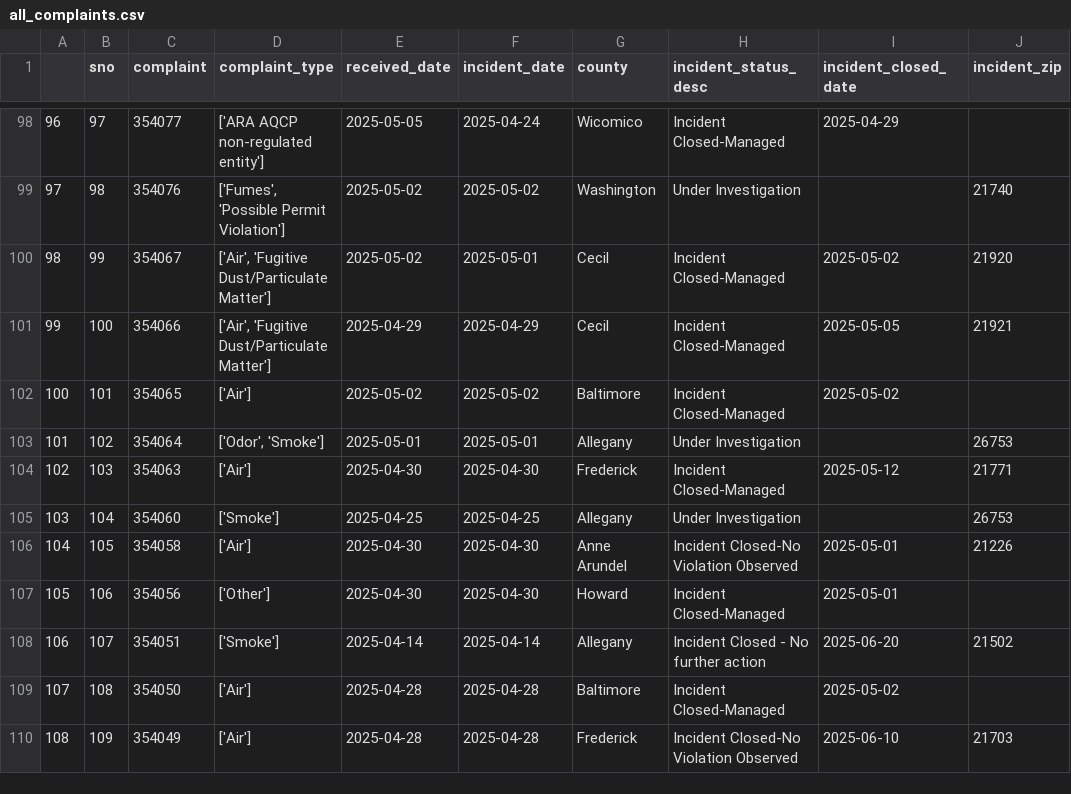
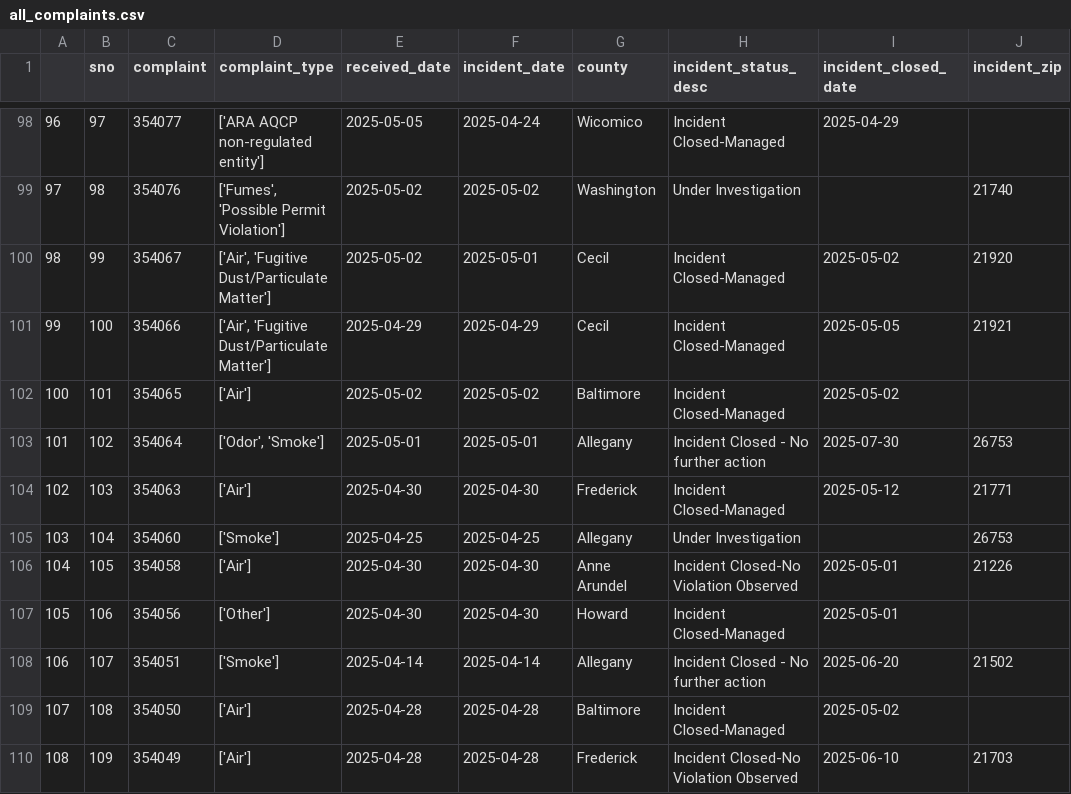
Before and after one commit to grantschwab/automate-data-pipelines-nicar-2024, a CSV file: exported_data/all_complaints.csv, drawn as a sheet; only a part is shown, gaps mark what is left out.

Commit message:
Automated commit from GitHub Actions

```diff
--- a/exported_data/all_complaints.csv
+++ b/exported_data/all_complaints.csv
@@ -102,3 +102,3 @@
 100,101,354065,['Air'],2025-05-02,2025-05-02,Baltimore,Incident Closed-Managed,2025-05-02,
-101,102,354064,"['Odor', 'Smoke']",2025-05-01,2025-05-01,Allegany,Under Investigation,,26753
+101,102,354064,"['Odor', 'Smoke']",2025-05-01,2025-05-01,Allegany,Incident Closed - No further action,2025-07-30,26753
 102,103,354063,['Air'],2025-04-30,2025-04-30,Frederick,Incident Closed-Managed,2025-05-12,21771
```
